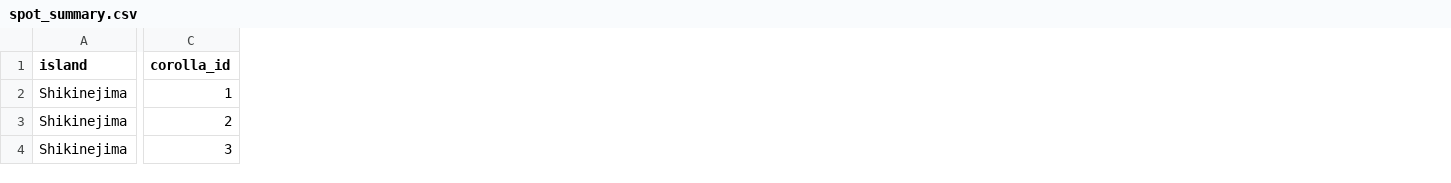
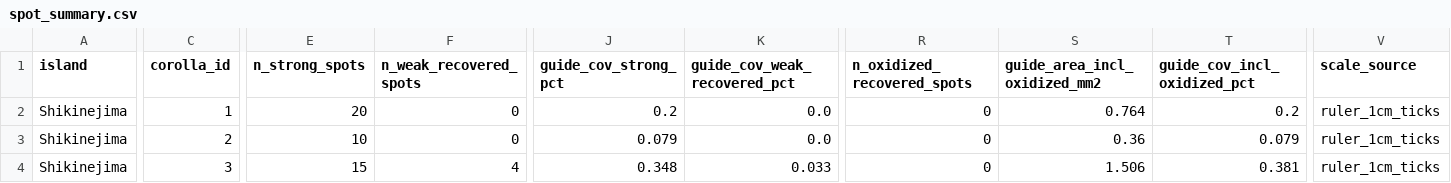
Before and after one commit to zuizui0223/shimahotarubukuro, a CSV file: results/reviewed/shikine1-4/spot_summary.csv, drawn as a sheet; only a part is shown, gaps mark what is left out; the diff covers the shown part only; the diff names each change by its address in the sheet, - before the commit and + after, or states it on an @@ line.

```diff
--- a/results/reviewed/shikine1-4/spot_summary.csv
+++ b/results/reviewed/shikine1-4/spot_summary.csv
+column E (n_strong_spots), rows 2-4: 20 | 10 | 15
+column F (n_weak_recovered_spots), rows 2-4: 0 | 0 | 4
+column J (guide_cov_strong_pct), rows 2-4: 0.2 | 0.079 | 0.348
+column K (guide_cov_weak_recovered_pct), rows 2-4: 0.0 | 0.0 | 0.033
+column R (n_oxidized_recovered_spots), rows 2-4: all 0
+column S (guide_area_incl_oxidized_mm2), rows 2-4: 0.764 | 0.36 | 1.506
+column T (guide_cov_incl_oxidized_pct), rows 2-4: 0.2 | 0.079 | 0.381
+column V (scale_source), rows 2-4: all ruler_1cm_ticks
```
Also changed, not shown: 8 added columns and 53 edited cells elsewhere in this file, results/reviewed/oshima10-13/traits.csv, results/reviewed/shikine1-4/traits.csv, 20 other files.
